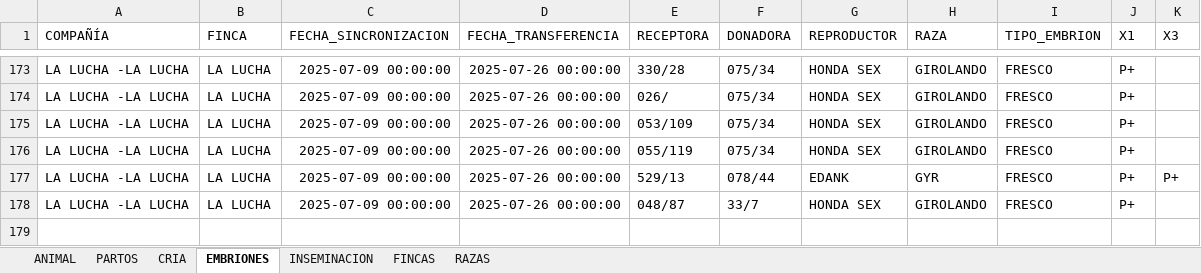
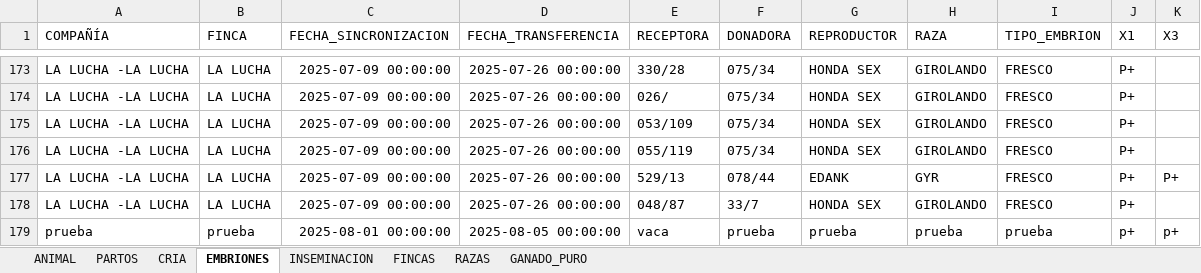
Before and after one commit to diegogiraldoganaderia/ganaderia_la_esperanza, an Excel workbook: DATA.xlsx, sheet EMBRIONES, drawn as a sheet; only a part is shown, gaps mark what is left out; values as stored, in another font and other column widths than the file's, no borders; the diff names each change by its address in the sheet, - before the commit and + after, or states it on an @@ line.

```diff
--- a/DATA.xlsx (sheet EMBRIONES)
+++ b/DATA.xlsx (sheet EMBRIONES)
+sheet tab: GANADO_PURO
+row 179: prueba | prueba | 2025-08-01 00:00:00 | 2025-08-05 00:00:00 | vaca | prueba | prueba | prueba | prueba | p+ | p+
```
Also changed, not shown: 2 other files.
